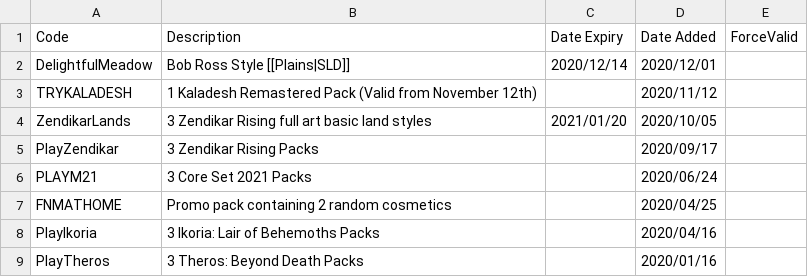
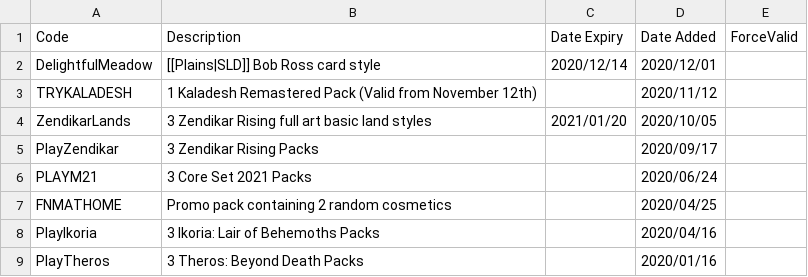
Before and after one commit to LaustinSpayce/arena-codes, a CSV file: src/data/codes.csv, drawn as a sheet; only a part is shown.

Commit message:
Update codes.csv

```diff
--- a/src/data/codes.csv
+++ b/src/data/codes.csv
@@ -1,3 +1,3 @@
 Code, Description, Date Expiry, Date Added, ForceValid,
-DelightfulMeadow, Bob Ross Style [[Plains|SLD]], 2020/12/14,2020/12/01 , ,
+DelightfulMeadow, [[Plains|SLD]] Bob Ross card style, 2020/12/14,2020/12/01 , ,
 TRYKALADESH, 1 Kaladesh Remastered Pack (Valid from November 12th), ,2020/11/12, ,
```
